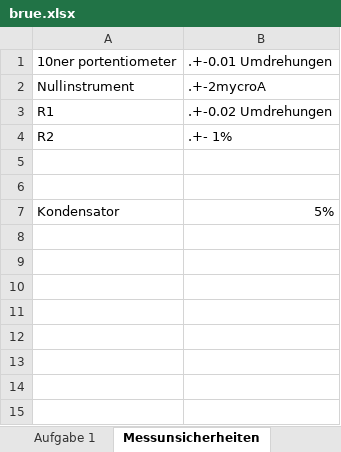
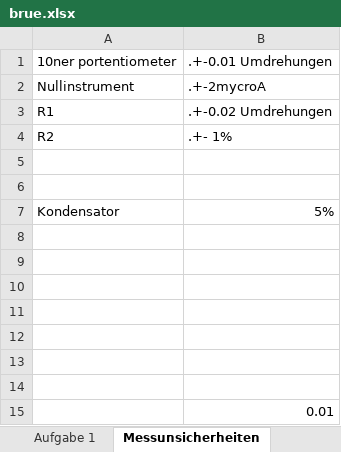
Before and after one commit to mr-xray/AP2, an Excel workbook: data/brue.xlsx, sheet Messunsicherheiten, drawn as a sheet; values as stored, in another font and other column widths than the file's, no borders; the diff names each change by its address in the sheet, - before the commit and + after, or states it on an @@ line.

Commit message:
finish brue

```diff
--- a/data/brue.xlsx (sheet Messunsicherheiten)
+++ b/data/brue.xlsx (sheet Messunsicherheiten)
+row 8: (empty)
+row 9: (empty)
+row 10: (empty)
+row 11: (empty)
+row 12: (empty)
+row 13: (empty)
+row 14: (empty)
+row 15:  | 0.01
```
Also changed, not shown: 7 other files.
